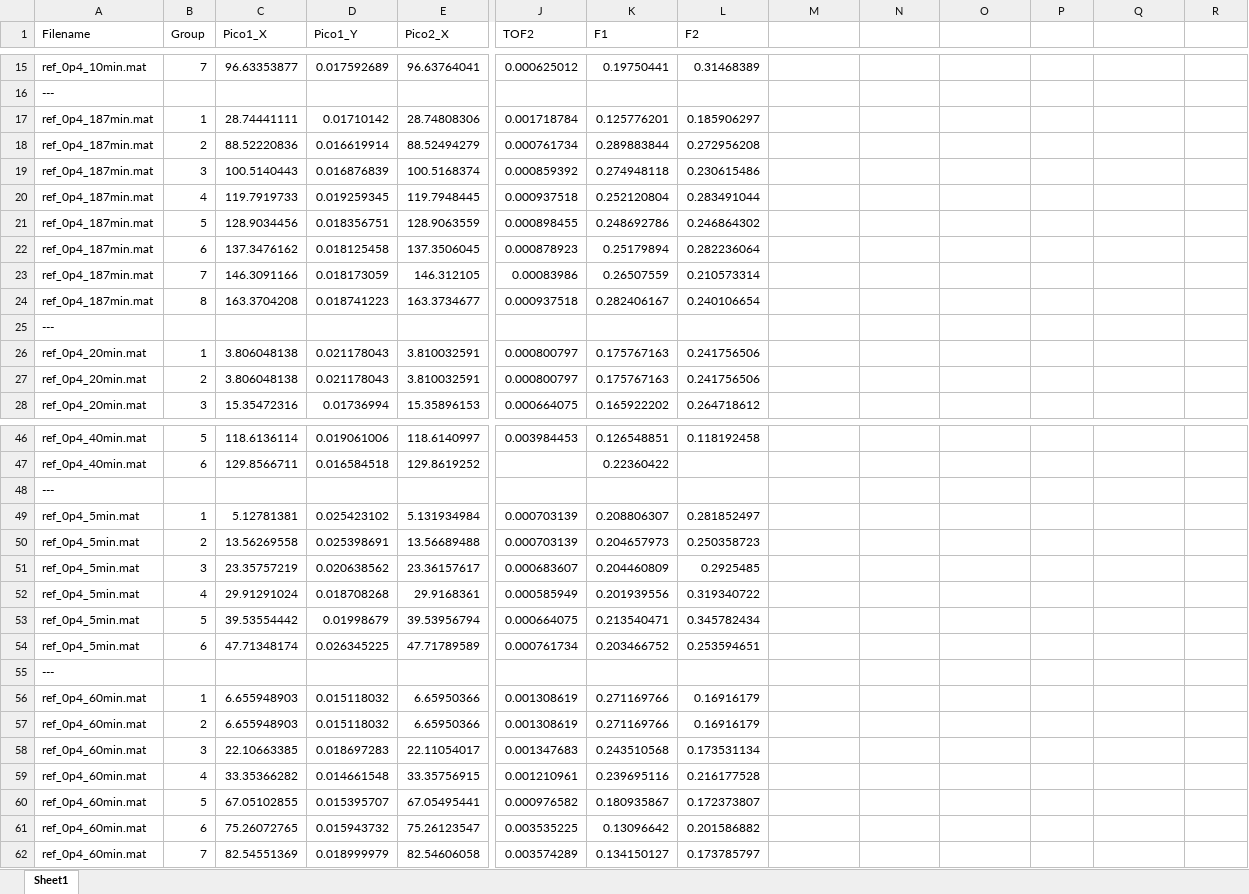
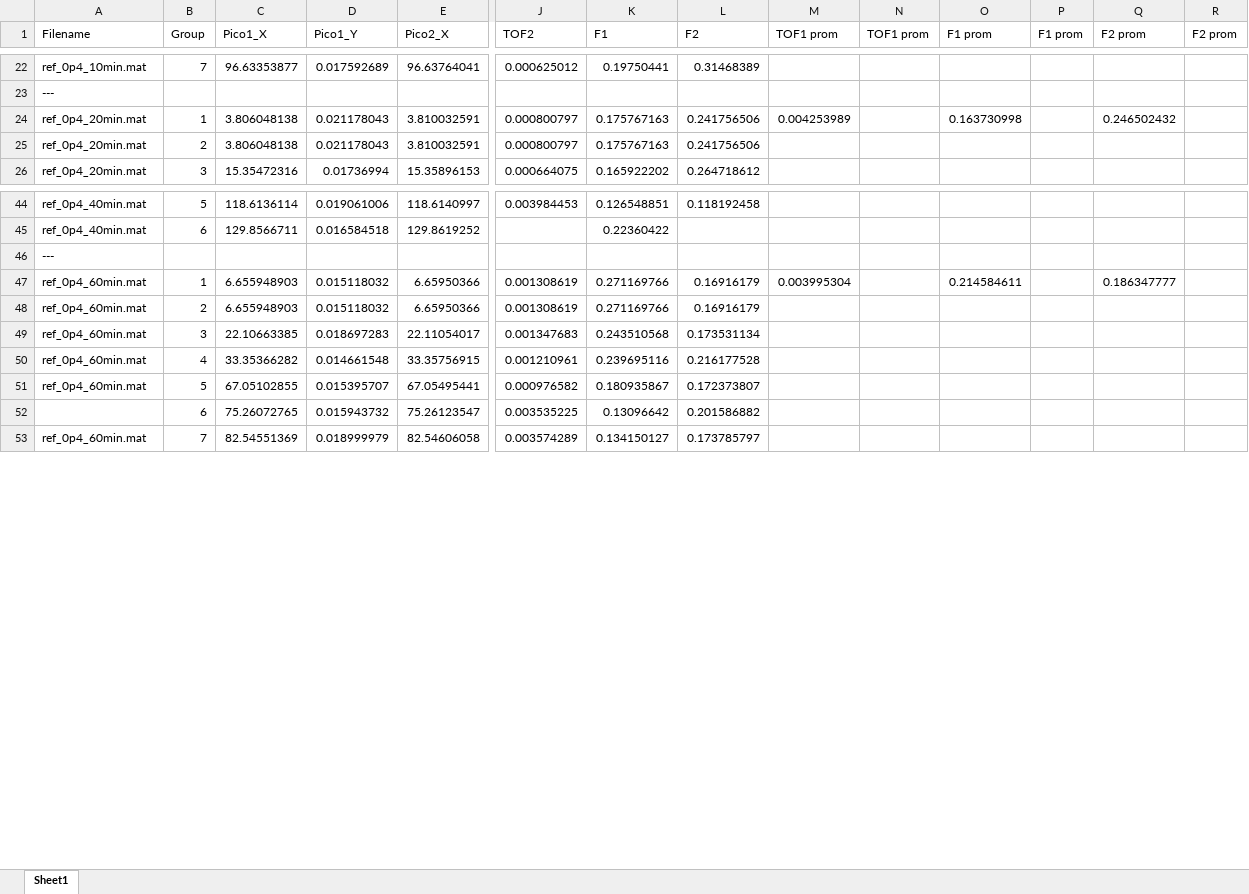
Before and after one commit to pabseb22/SingleSolitaryWaveAnalysis, an Excel workbook: Pastas_Mortero_2025/0p40/secondary_TOF_results.xlsx, sheet Sheet1, drawn as a sheet; only a part is shown, gaps mark what is left out; values as stored, in another font and other column widths than the file's, no cell formats; removed rows and columns are numbered as before the commit, all else as after; rows hold the shown columns only; the diff covers the shown part only; the diff names each change by its address in the sheet, - before the commit and + after, or states it on an @@ line.

```diff
--- a/Pastas_Mortero_2025/0p40/secondary_TOF_results.xlsx (sheet Sheet1)
+++ b/Pastas_Mortero_2025/0p40/secondary_TOF_results.xlsx (sheet Sheet1)
-M1: (empty)
+M1: TOF1 prom
-N1: (empty)
+N1: TOF1 prom
-O1: (empty)
+O1: F1 prom
-P1: (empty)
+P1: F1 prom
-Q1: (empty)
+Q1: F2 prom
-R1: (empty)
+R1: F2 prom
-row 17: ref_0p4_187min.mat | 1 | 28.74441111 | 0.01710142 | 28.74808306 | 0.001718784 | 0.125776201 | 0.185906297
@@ row 18 moved to row 75: ref_0p4_187min.mat @@
@@ row 19 moved to row 76: ref_0p4_187min.mat @@
@@ row 20 moved to row 77: ref_0p4_187min.mat @@
@@ row 21 moved to row 78: ref_0p4_187min.mat @@
@@ row 22 moved to row 79: ref_0p4_187min.mat @@
@@ row 23 moved to row 80: ref_0p4_187min.mat @@
@@ row 24 moved to row 81: ref_0p4_187min.mat @@
-row 25: ---
-M24 (TOF1 prom): (empty)
+M24 (TOF1 prom): 0.004253989
-O24 (F1 prom): (empty)
+O24 (F1 prom): 0.163730998
-Q24 (F2 prom): (empty)
+Q24 (F2 prom): 0.246502432
-row 49: ref_0p4_5min.mat | 1 | 5.12781381 | 0.025423102 | 5.131934984 | 0.000703139 | 0.208806307 | 0.281852497
-row 50: ref_0p4_5min.mat | 2 | 13.56269558 | 0.025398691 | 13.56689488 | 0.000703139 | 0.204657973 | 0.250358723
@@ row 51 moved to row 11: ref_0p4_5min.mat @@
@@ row 52 moved to row 12: ref_0p4_5min.mat @@
@@ row 53 moved to row 13: ref_0p4_5min.mat @@
@@ row 54 moved to row 14: ref_0p4_5min.mat @@
-row 55: ---
-M47 (TOF1 prom): (empty)
+M47 (TOF1 prom): 0.003995304
-O47 (F1 prom): (empty)
+O47 (F1 prom): 0.214584611
-Q47 (F2 prom): (empty)
+Q47 (F2 prom): 0.186347777
-A52 (Filename): ref_0p4_60min.mat
+A52 (Filename): (empty)
```
Also changed, not shown: 4 added rows and 33 edited cells elsewhere in this sheet, cell formats, Pastas_Mortero_2025/0p30/secondary_TOF_results.xlsx, Pastas_Mortero_2025/0p35/TOF_results_0P35.xlsx, 6 other files.
